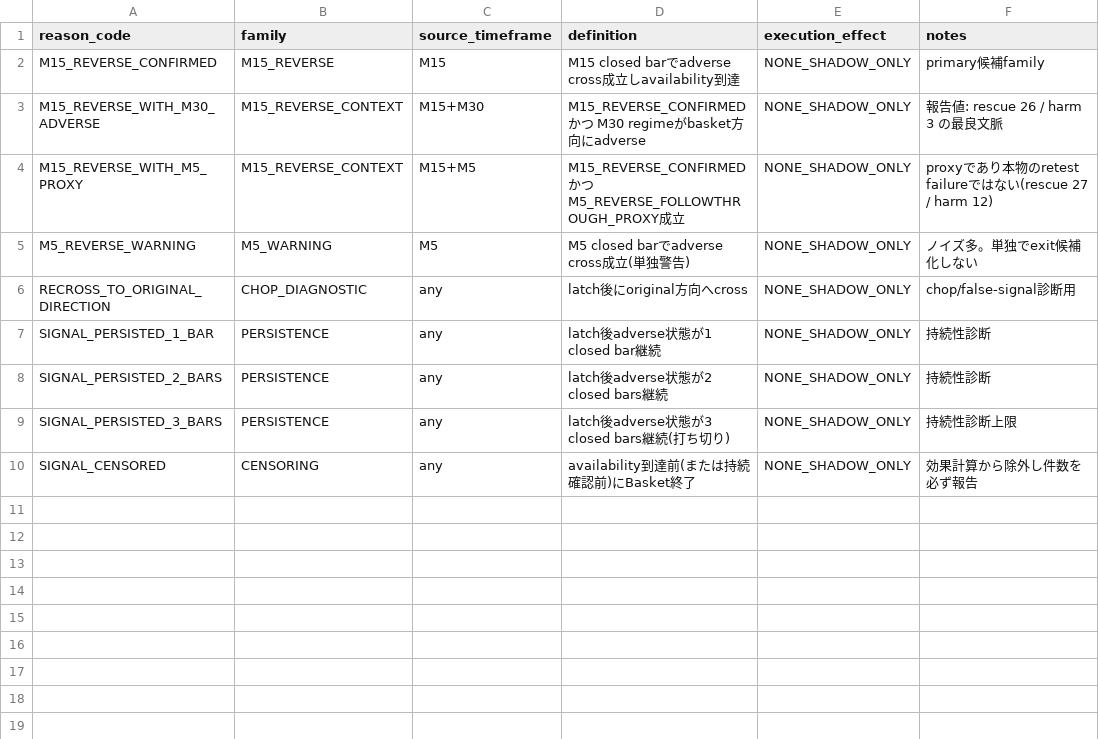
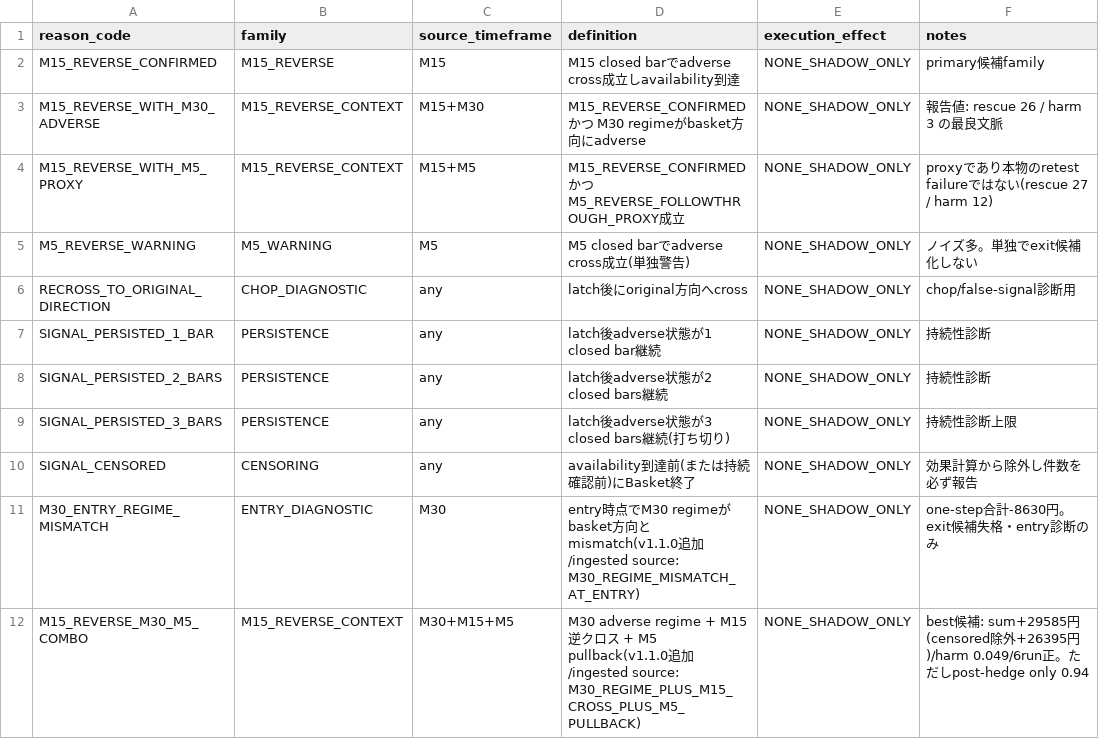
Before and after one commit to kyosuke1010/codex-chatgpt-pro-plugin, a CSV file: research/gold-ea-hardstop-analysis/ma_shadow_reason_dictionary.csv, drawn as a sheet.

```diff
--- a/research/gold-ea-hardstop-analysis/ma_shadow_reason_dictionary.csv
+++ b/research/gold-ea-hardstop-analysis/ma_shadow_reason_dictionary.csv
@@ -10 +10,3 @@ SIGNAL_PERSISTED_3_BARS,PERSISTENCE,any,latch後adverse状態が3 closed bars継
 SIGNAL_CENSORED,CENSORING,any,availability到達前(または持続確認前)にBasket終了,NONE_SHADOW_ONLY,効果計算から除外し件数を必ず報告
+M30_ENTRY_REGIME_MISMATCH,ENTRY_DIAGNOSTIC,M30,entry時点でM30 regimeがbasket方向とmismatch(v1.1.0追加/ingested source: M30_REGIME_MISMATCH_AT_ENTRY),NONE_SHADOW_ONLY,one-step合計-8630円。exit候補失格・entry診断のみ
+M15_REVERSE_M30_M5_COMBO,M15_REVERSE_CONTEXT,M30+M15+M5,M30 adverse regime + M15逆クロス + M5 pullback(v1.1.0追加/ingested source: M30_REGIME_PLUS_M15_CROSS_PLUS_M5_PULLBACK),NONE_SHADOW_ONLY,best候補: sum+29585円(censored除外+26395円)/harm 0.049/6run正。ただしpost-hedge only 0.94
```
Also changed, not shown: research/gold-ea-hardstop-analysis/hardstop_priority_matrix.csv, research/gold-ea-hardstop-analysis/implementation_priority_matrix.csv, 16 other files.
